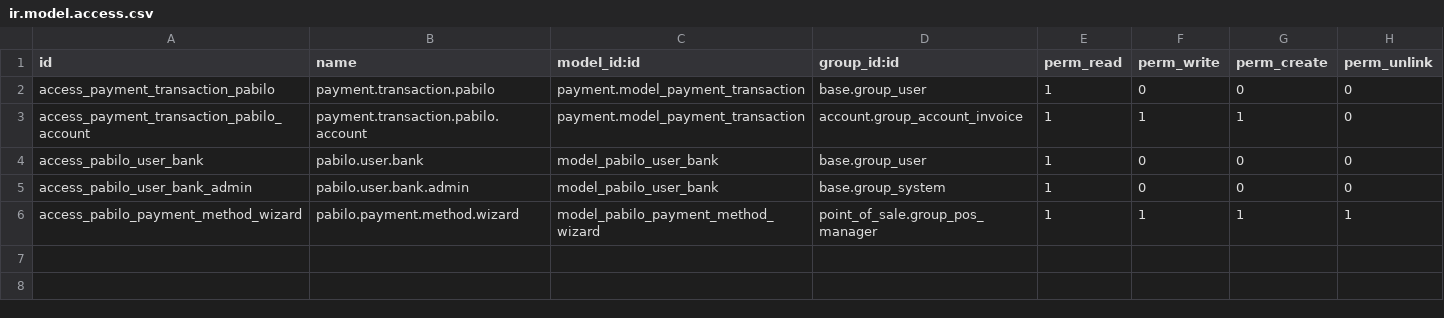
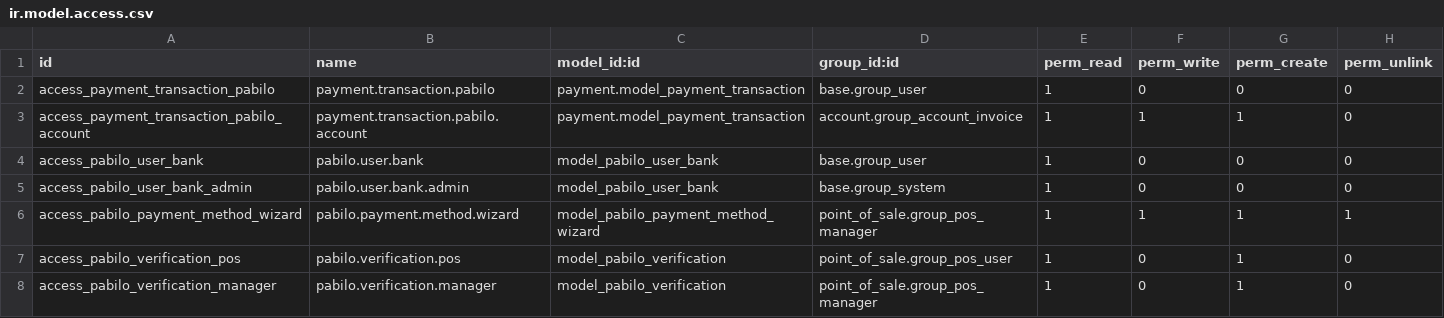
Before and after one commit to AndrusGerman/pabilo-payment-gateway-for-odoo, a CSV file: pabilo_payment_gateway/security/ir.model.access.csv, drawn as a sheet.

```diff
--- a/pabilo_payment_gateway/security/ir.model.access.csv
+++ b/pabilo_payment_gateway/security/ir.model.access.csv
@@ -6 +6,3 @@ access_pabilo_user_bank_admin,pabilo.user.bank.admin,model_pabilo_user_bank,base
 access_pabilo_payment_method_wizard,pabilo.payment.method.wizard,model_pabilo_payment_method_wizard,point_of_sale.group_pos_manager,1,1,1,1
+access_pabilo_verification_pos,pabilo.verification.pos,model_pabilo_verification,point_of_sale.group_pos_user,1,0,1,0
+access_pabilo_verification_manager,pabilo.verification.manager,model_pabilo_verification,point_of_sale.group_pos_manager,1,0,1,0
```
Also changed, not shown: 11 other files.
